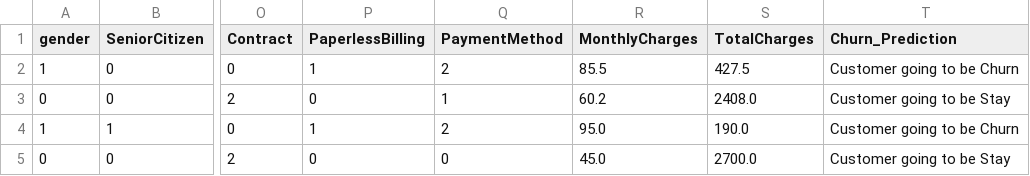
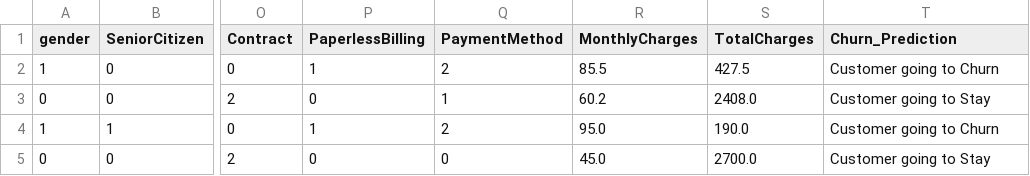
Before and after one commit to Lovekush-1509/Customer-Churn-Prediction, a CSV file: data/predictions_output.csv, drawn as a sheet; only a part is shown, gaps mark what is left out; the diff names each change by its address in the sheet, - before the commit and + after, or states it on an @@ line.

```diff
--- a/data/predictions_output.csv
+++ b/data/predictions_output.csv
-T2 (Churn_Prediction): Customer going to be Churn
+T2 (Churn_Prediction): Customer going to Churn
-T3 (Churn_Prediction): Customer going to be Stay
+T3 (Churn_Prediction): Customer going to Stay
-T4 (Churn_Prediction): Customer going to be Churn
+T4 (Churn_Prediction): Customer going to Churn
-T5 (Churn_Prediction): Customer going to be Stay
+T5 (Churn_Prediction): Customer going to Stay
```
Also changed, not shown: 2 other files.
